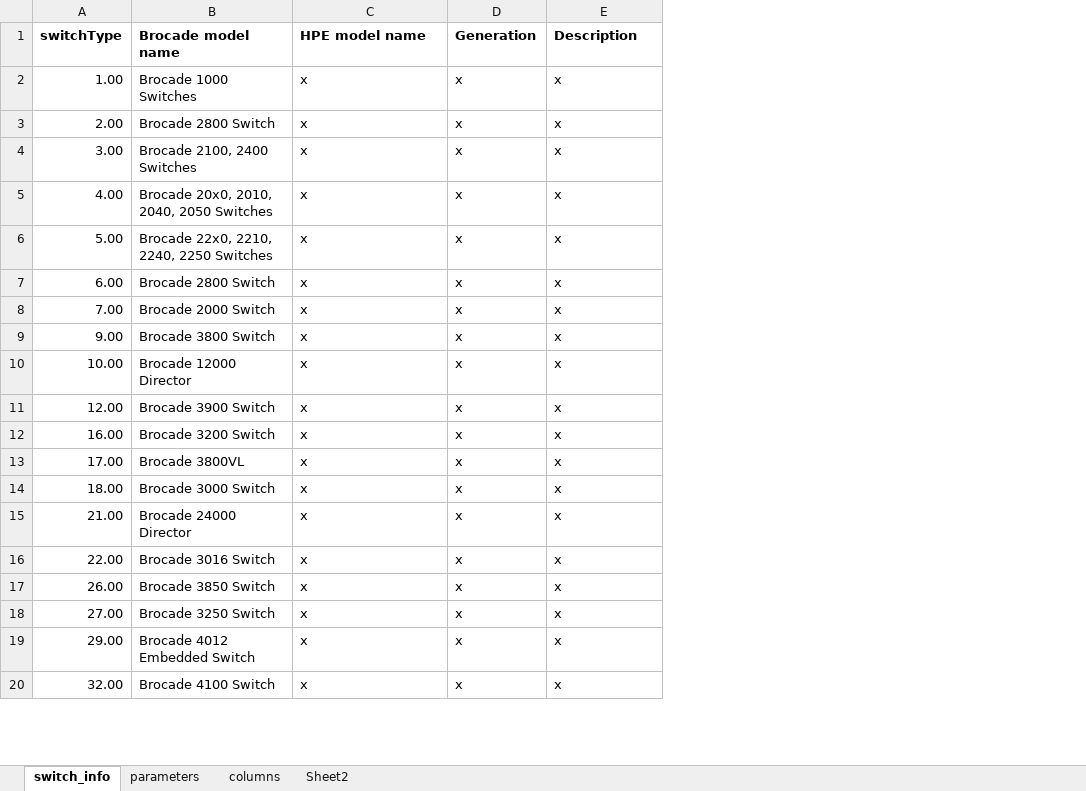
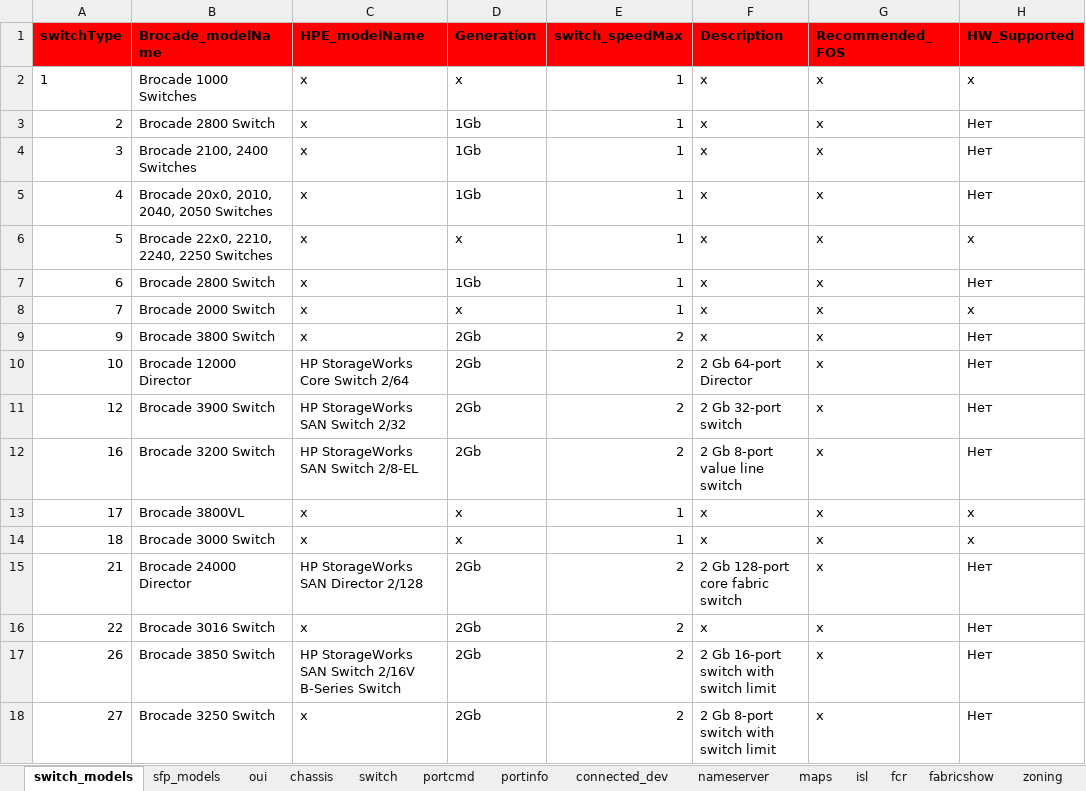
Before and after one commit to KonstantinAlxVlasenko/san_report_automation, an Excel workbook: san_automation_info.xlsx, sheet switch_models, drawn as a sheet; only a part is shown; values as stored, in another font and other column widths than the file's, no borders; removed rows and columns are numbered as before the commit, all else as after; the diff covers the shown part only; the diff names each change by its address in the sheet, - before the commit and + after, or states it on an @@ line.

```diff
--- a/san_automation_info.xlsx (sheet switch_models)
+++ b/san_automation_info.xlsx (sheet switch_models)
-sheet tab: switch_info
+sheet tab: switch_models
-sheet tab: parameters
-sheet tab: columns
+sheet tab: sfp_models
+sheet tab: oui
+sheet tab: chassis
+sheet tab: switch
+sheet tab: portcmd
+sheet tab: portinfo
+sheet tab: connected_dev
+sheet tab: nameserver
+sheet tab: maps
+sheet tab: isl
+sheet tab: fcr
+sheet tab: fabricshow
+sheet tab: zoning
+column E (switch_speedMax), rows 2-9: 1 | 1 | 1 | 1 | 1 | 1 | 1 | 2; rows 13-14: 1 | 1; row 16: 2
+column G (Recommended_FOS), rows 2-9: all x; rows 13-14: x | x; row 16: x
+column H (HW_Supported), rows 2-9: x | Нет | Нет | Нет | x | Нет | x | Нет; rows 13-14: x | x; row 16: Нет
-A1:D1 fill: none
+A1:D1 fill: #FF0000
-B1: Brocade model name
+B1: Brocade_modelName
-C1: HPE model name
+C1: HPE_modelName
-F1 fill: none
+F1 fill: #FF0000
-A2 (switchType): 1.00
+A2 (switchType): 1
-A3 (switchType): 2.00
+A3 (switchType): 2
-D3:D5 (Generation): x
+D3:D5 (Generation): 1Gb
-A4 (switchType): 3.00
+A4 (switchType): 3
-A5 (switchType): 4.00
+A5 (switchType): 4
-A6 (switchType): 5.00
+A6 (switchType): 5
-A7 (switchType): 6.00
+A7 (switchType): 6
-D7 (Generation): x
+D7 (Generation): 1Gb
-A8 (switchType): 7.00
+A8 (switchType): 7
-A9 (switchType): 9.00
+A9 (switchType): 9
-D9 (Generation): x
+D9 (Generation): 2Gb
-row 10: 10.00 | Brocade 12000 Director | x | x | x
-row 11: 12.00 | Brocade 3900 Switch | x | x | x
-row 12: 16.00 | Brocade 3200 Switch | x | x | x
+row 10: 10 | Brocade 12000 Director | HP StorageWorks Core Switch 2/64 | 2Gb | 2 | 2 Gb 64-port Director | x | Нет
+row 11: 12 | Brocade 3900 Switch | HP StorageWorks SAN Switch 2/32 | 2Gb | 2 | 2 Gb 32-port switch | x | Нет
+row 12: 16 | Brocade 3200 Switch | HP StorageWorks SAN Switch 2/8-EL | 2Gb | 2 | 2 Gb 8-port value line switch | x | Нет
-A13 (switchType): 17.00
+A13 (switchType): 17
-A14 (switchType): 18.00
+A14 (switchType): 18
-row 15: 21.00 | Brocade 24000 Director | x | x | x
+row 15: 21 | Brocade 24000 Director | HP StorageWorks SAN Director 2/128 | 2Gb | 2 | 2 Gb 128-port core fabric switch | x | Нет
-A16 (switchType): 22.00
+A16 (switchType): 22
-D16 (Generation): x
+D16 (Generation): 2Gb
-row 17: 26.00 | Brocade 3850 Switch | x | x | x
-row 18: 27.00 | Brocade 3250 Switch | x | x | x
-row 19: 29.00 | Brocade 4012 Embedded Switch | x | x | x
-row 20: 32.00 | Brocade 4100 Switch | x | x | x
+row 17: 26 | Brocade 3850 Switch | HP StorageWorks SAN Switch 2/16V B-Series Switch | 2Gb | 2 | 2 Gb 16-port switch with switch limit | x | Нет
+row 18: 27 | Brocade 3250 Switch | x | 2Gb | 2 | 2 Gb 8-port switch with switch limit | x | Нет
```
Also changed, not shown: 33 added rows, 26 removed rows and 54 edited cells elsewhere in this sheet, sheet Sheet2, other sheet tabs, 25 other files.
